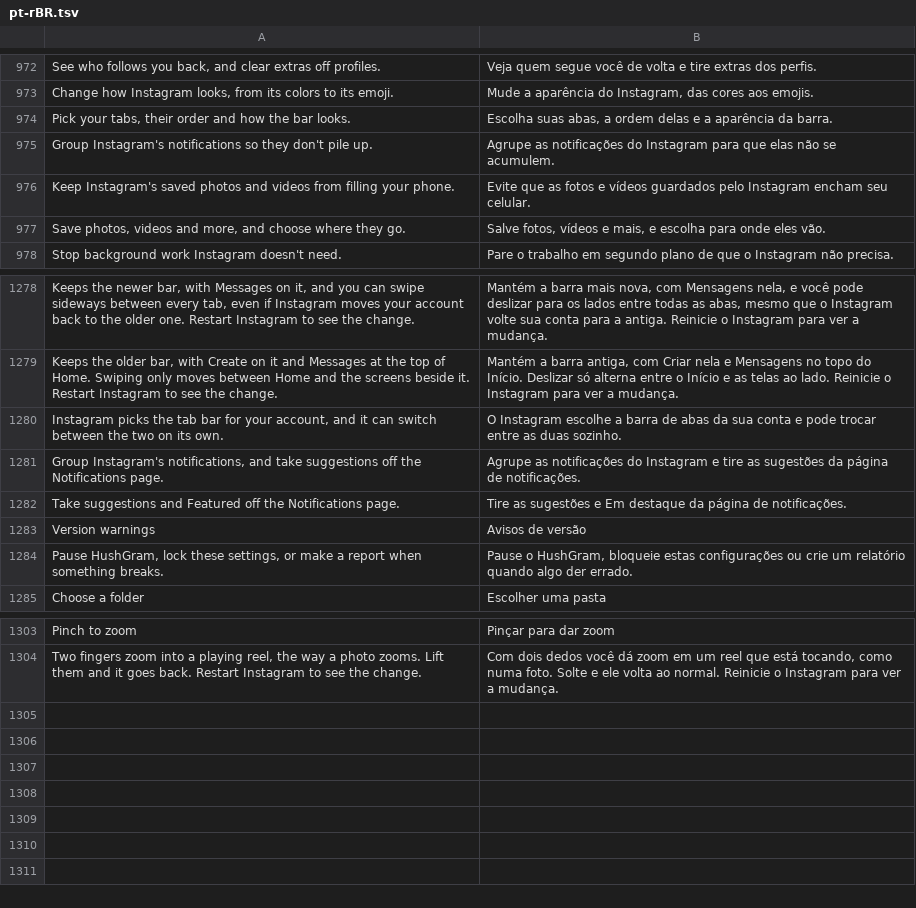
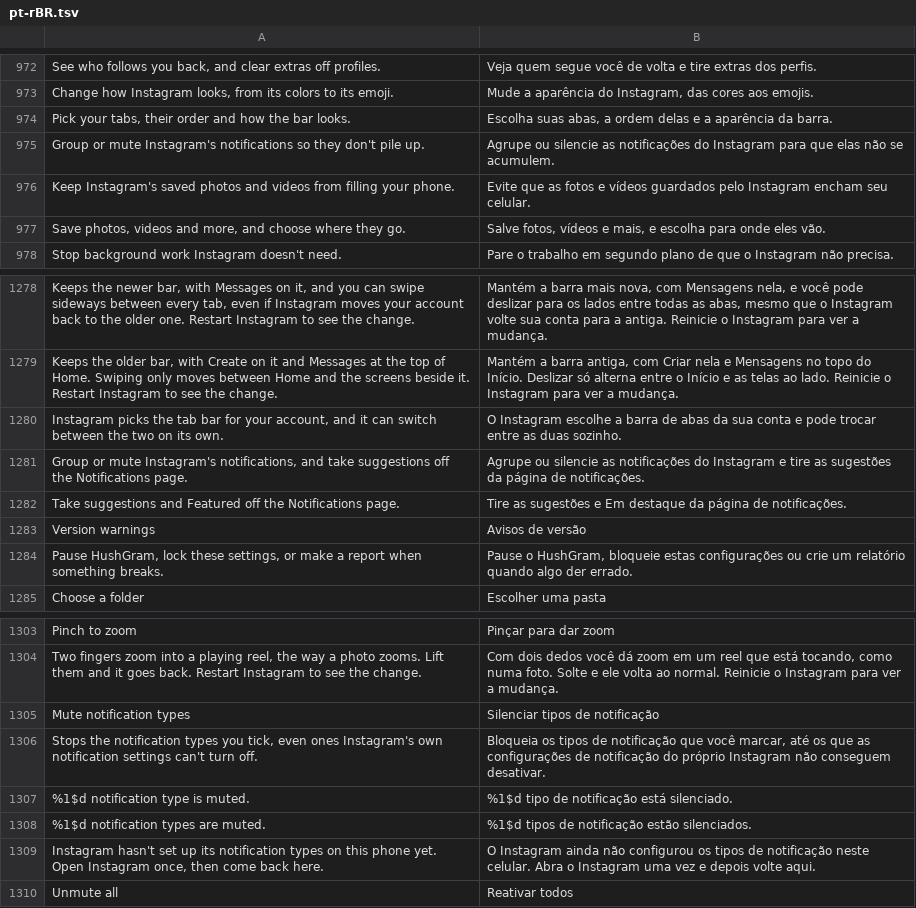
Before and after one commit to Rocky0-0/Instagram-Ultimate, a TSV file: extensions/shared/library/src/main/l10n/pt-rBR.tsv, drawn as a sheet; only a part is shown, gaps mark what is left out.

```diff
--- a/extensions/shared/library/src/main/l10n/pt-rBR.tsv
+++ b/extensions/shared/library/src/main/l10n/pt-rBR.tsv
@@ -974,3 +974,3 @@ Change how Instagram looks, from its colors to its emoji.	Mude a aparência do I
 Pick your tabs, their order and how the bar looks.	Escolha suas abas, a ordem delas e a aparência da barra.
-Group Instagram's notifications so they don't pile up.	Agrupe as notificações do Instagram para que elas não se acumulem.
+Group or mute Instagram's notifications so they don't pile up.	Agrupe ou silencie as notificações do Instagram para que elas não se acumulem.
 Keep Instagram's saved photos and videos from filling your phone.	Evite que as fotos e vídeos guardados pelo Instagram encham seu celular.
@@ -1280,3 +1280,3 @@ Keeps the older bar, with Create on it and Messages at the top of Home. Swiping
 Instagram picks the tab bar for your account, and it can switch between the two on its own.	O Instagram escolhe a barra de abas da sua conta e pode trocar entre as duas sozinho.
-Group Instagram's notifications, and take suggestions off the Notifications page.	Agrupe as notificações do Instagram e tire as sugestões da página de notificações.
+Group or mute Instagram's notifications, and take suggestions off the Notifications page.	Agrupe ou silencie as notificações do Instagram e tire as sugestões da página de notificações.
 Take suggestions and Featured off the Notifications page.	Tire as sugestões e Em destaque da página de notificações.
@@ -1304 +1304,7 @@ Pinch to zoom	Pinçar para dar zoom
 Two fingers zoom into a playing reel, the way a photo zooms. Lift them and it goes back. Restart Instagram to see the change.	Com dois dedos você dá zoom em um reel que está tocando, como numa foto. Solte e ele volta ao normal. Reinicie o Instagram para ver a mudança.
+Mute notification types	Silenciar tipos de notificação
+Stops the notification types you tick, even ones Instagram's own notification settings can't turn off.	Bloqueia os tipos de notificação que você marcar, até os que as configurações de notificação do próprio Instagram não conseguem desativar.
+%1$d notification type is muted.	%1$d tipo de notificação está silenciado.
+%1$d notification types are muted.	%1$d tipos de notificação estão silenciados.
+Instagram hasn't set up its notification types on this phone yet. Open Instagram once, then come back here.	O Instagram ainda não configurou os tipos de notificação neste celular. Abra o Instagram uma vez e depois volte aqui.
+Unmute all	Reativar todos
```
Also changed, not shown: extensions/shared/library/src/main/l10n/de.tsv, extensions/shared/library/src/main/l10n/es.tsv, 21 other files.
